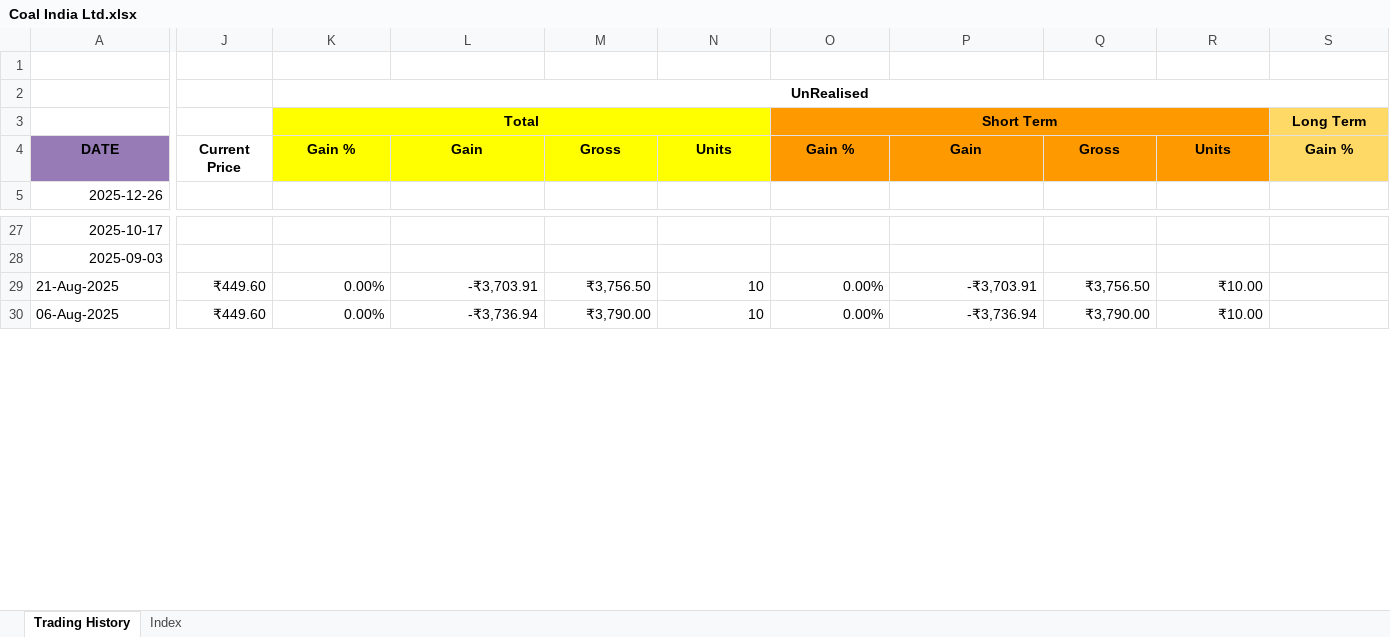
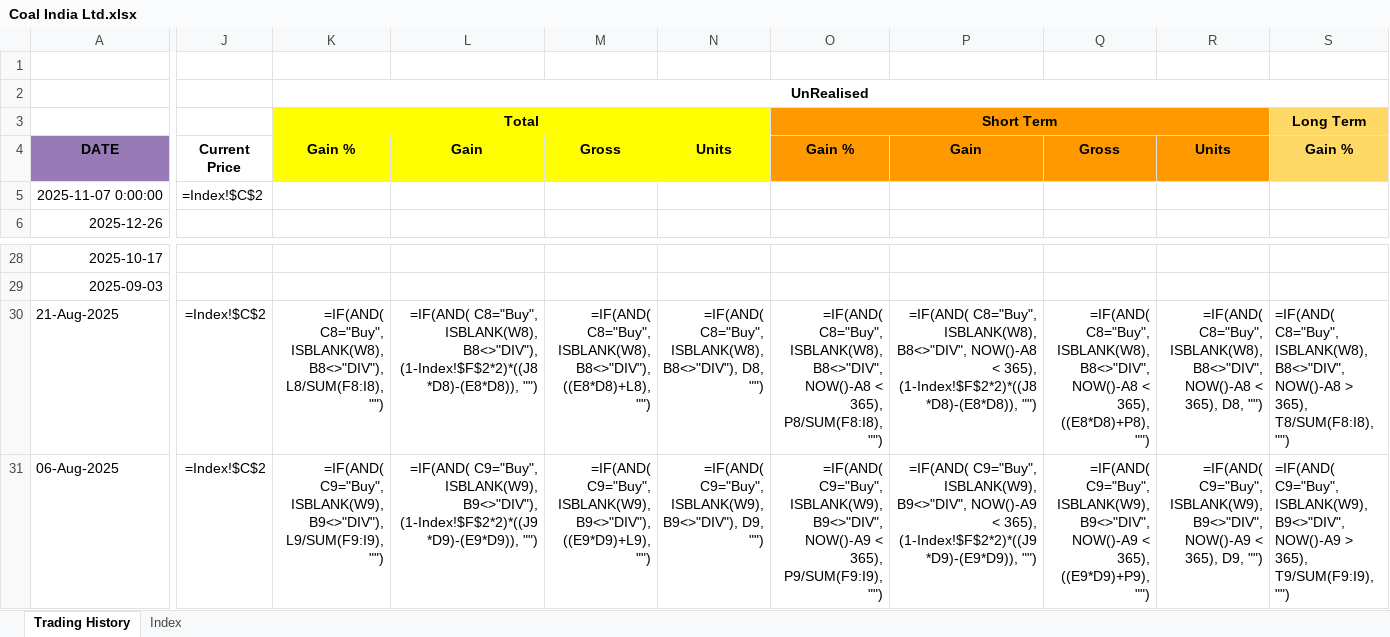
Before and after one commit to leninkumar-sv-office/pl-int, an Excel workbook: dumps/Stocks/Coal India Ltd.xlsx, sheet Trading History, drawn as a sheet; only a part is shown, gaps mark what is left out; values as stored, in another font and other column widths than the file's, no borders; formulas without a stored value are shown as written; conditional formats not drawn; addresses are those after the commit; rows hold the shown columns only; the diff covers the shown part only; the diff names each change by its address in the sheet, - before the commit and + after, or states it on an @@ line.

```diff
--- a/dumps/Stocks/Coal India Ltd.xlsx (sheet Trading History)
+++ b/dumps/Stocks/Coal India Ltd.xlsx (sheet Trading History)
+row 5: 2025-11-07 0:00:00 | =Index!$C$2
-J30:J31: ₹449.60
+J30:J31: =Index!$C$2
-K30: 0.00%
+K30: =IF(AND( C8="Buy", ISBLANK(W8), B8<>"DIV"), L8/SUM(F8:I8), "")
-L30: -₹3,703.91
+L30: =IF(AND( C8="Buy", ISBLANK(W8), B8<>"DIV"), (1-Index!$F$2*2)*((J8*D8)-(E8*D8)), "")
-M30: ₹3,756.50
+M30: =IF(AND( C8="Buy", ISBLANK(W8), B8<>"DIV"), ((E8*D8)+L8), "")
-N30: 10
+N30: =IF(AND( C8="Buy", ISBLANK(W8), B8<>"DIV"), D8, "")
-O30: 0.00%
+O30: =IF(AND( C8="Buy", ISBLANK(W8), B8<>"DIV", NOW()-A8 < 365), P8/SUM(F8:I8), "")
-P30: -₹3,703.91
+P30: =IF(AND( C8="Buy", ISBLANK(W8), B8<>"DIV", NOW()-A8 < 365), (1-Index!$F$2*2)*((J8*D8)-(E8*D8)), "")
-Q30: ₹3,756.50
+Q30: =IF(AND( C8="Buy", ISBLANK(W8), B8<>"DIV", NOW()-A8 < 365), ((E8*D8)+P8), "")
-R30: ₹10.00
+R30: =IF(AND( C8="Buy", ISBLANK(W8), B8<>"DIV", NOW()-A8 < 365), D8, "")
-S30: (empty)
+S30: =IF(AND( C8="Buy", ISBLANK(W8), B8<>"DIV", NOW()-A8 > 365), T8/SUM(F8:I8), "")
-K31: 0.00%
+K31: =IF(AND( C9="Buy", ISBLANK(W9), B9<>"DIV"), L9/SUM(F9:I9), "")
-L31: -₹3,736.94
+L31: =IF(AND( C9="Buy", ISBLANK(W9), B9<>"DIV"), (1-Index!$F$2*2)*((J9*D9)-(E9*D9)), "")
-M31: ₹3,790.00
+M31: =IF(AND( C9="Buy", ISBLANK(W9), B9<>"DIV"), ((E9*D9)+L9), "")
-N31: 10
+N31: =IF(AND( C9="Buy", ISBLANK(W9), B9<>"DIV"), D9, "")
-O31: 0.00%
+O31: =IF(AND( C9="Buy", ISBLANK(W9), B9<>"DIV", NOW()-A9 < 365), P9/SUM(F9:I9), "")
-P31: -₹3,736.94
+P31: =IF(AND( C9="Buy", ISBLANK(W9), B9<>"DIV", NOW()-A9 < 365), (1-Index!$F$2*2)*((J9*D9)-(E9*D9)), "")
-Q31: ₹3,790.00
+Q31: =IF(AND( C9="Buy", ISBLANK(W9), B9<>"DIV", NOW()-A9 < 365), ((E9*D9)+P9), "")
-R31: ₹10.00
+R31: =IF(AND( C9="Buy", ISBLANK(W9), B9<>"DIV", NOW()-A9 < 365), D9, "")
-S31: (empty)
+S31: =IF(AND( C9="Buy", ISBLANK(W9), B9<>"DIV", NOW()-A9 > 365), T9/SUM(F9:I9), "")
```
Also changed, not shown: 771 edited cells and cell formats elsewhere in this sheet, sheet Index, formulas that keep their value, dumps/Stocks/Antony Waste Handling Cell Ltd.xlsx, dumps/Stocks/Asian Paints Ltd.xlsx, 17 other files.
